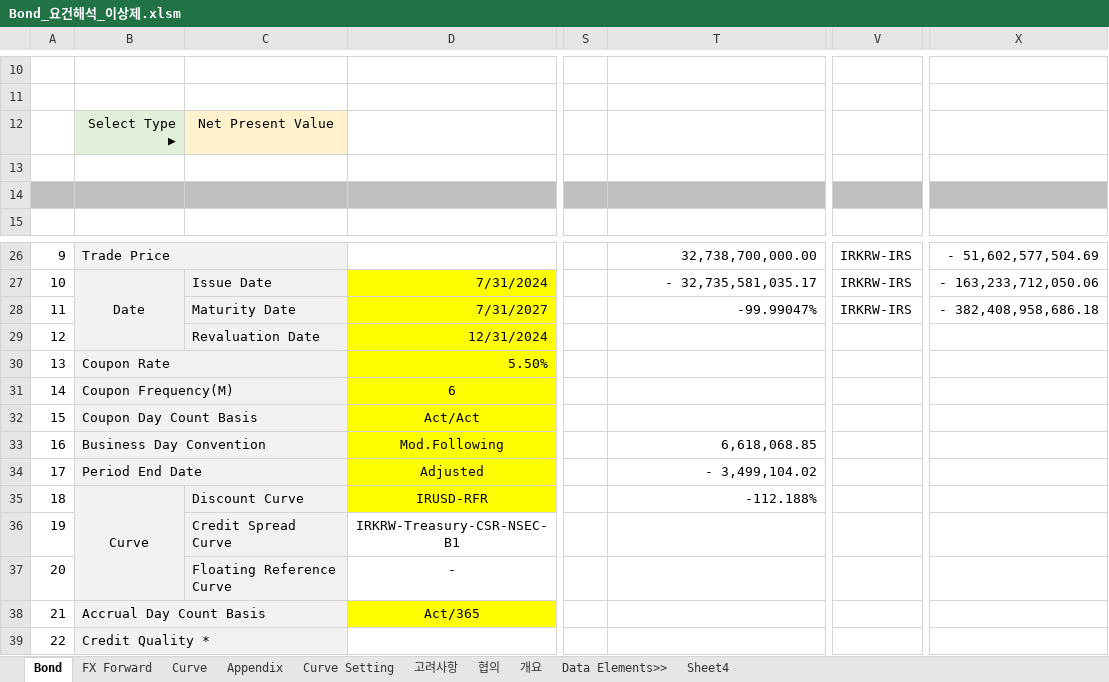
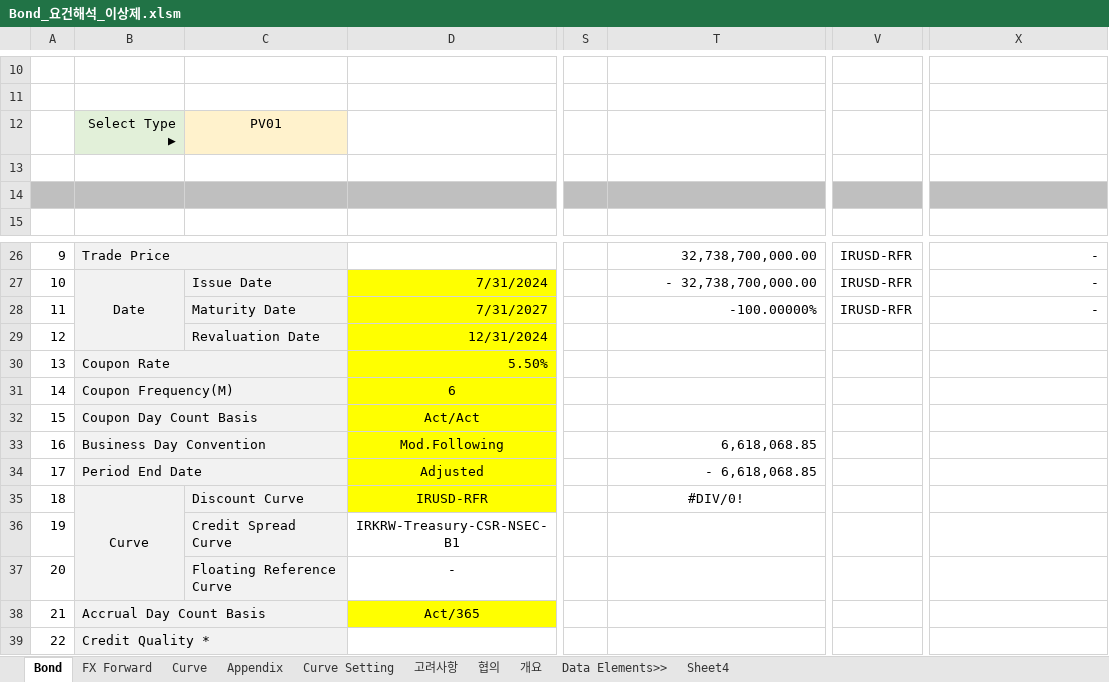
Before and after one commit to Bisi3asi/pricingmodule, an Excel workbook: Bond(QuantLib)/docs/Bond_요건해석_이상제.xlsm, sheet Bond, drawn as a sheet; only a part is shown, gaps mark what is left out; values as stored, in another font and other column widths than the file's, no borders; charts and pictures not drawn; the diff covers the shown part only; the diff names each change by its address in the sheet, - before the commit and + after, or states it on an @@ line.

Commit message:
docs: Bond 요건 정리 완료

```diff
--- a/Bond(QuantLib)/docs/Bond_요건해석_이상제.xlsm (sheet Bond)
+++ b/Bond(QuantLib)/docs/Bond_요건해석_이상제.xlsm (sheet Bond)
-C12: Net Present Value
+C12: PV01
-V26:V28: IRKRW-IRS
+V26:V28: IRUSD-RFR
-X26: - 51,602,577,504.69
+X26: -
-T27: - 32,735,581,035.17
+T27: - 32,738,700,000.00
-X27: - 163,233,712,050.06
+X27: -
-T28: -99.99047%
+T28: -100.00000%
-X28: - 382,408,958,686.18
+X28: -
-T34: - 3,499,104.02
+T34: - 6,618,068.85
-T35: -112.188%
+T35: #DIV/0!
-T35 alignment: right
+T35 alignment: center
```
Also changed, not shown: 37 edited cells and cell formats elsewhere in this sheet, sheet Curve.
